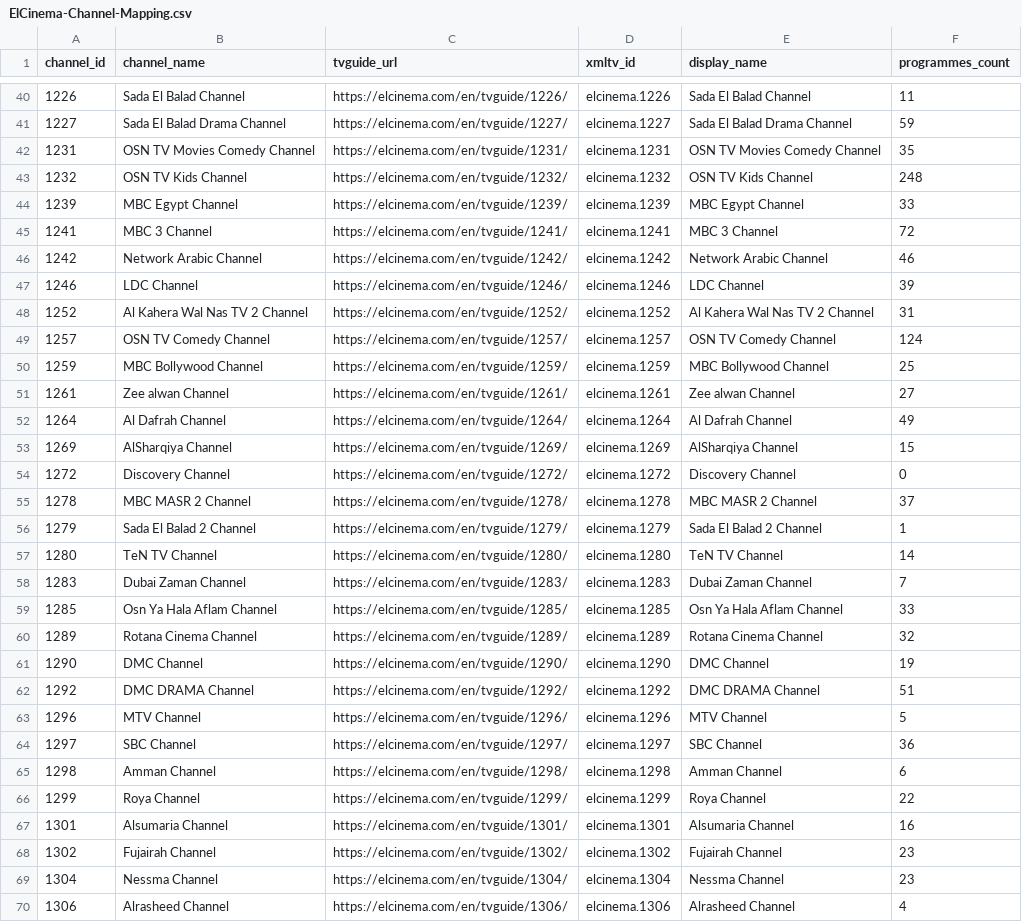
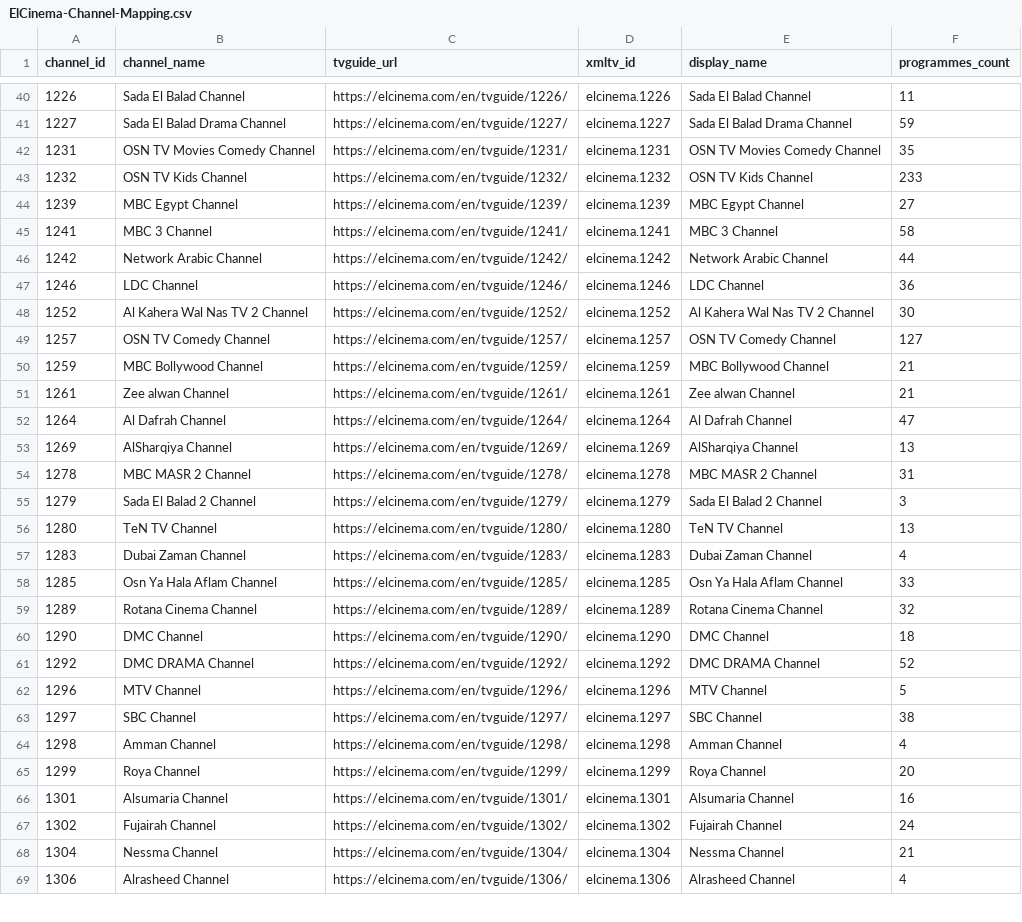
Before and after one commit to DzGreenServices/DZGreen-EPG, a CSV file: docs/ElCinema-Channel-Mapping.csv, drawn as a sheet; only a part is shown, gaps mark what is left out; the diff covers the shown part only.

```diff
--- a/docs/ElCinema-Channel-Mapping.csv
+++ b/docs/ElCinema-Channel-Mapping.csv
@@ -42,29 +42,28 @@
 1231,OSN TV Movies Comedy Channel,https://elcinema.com/en/tvguide/1231/,elcinema.1231,OSN TV Movies Comedy Channel,35
-1232,OSN TV Kids Channel,https://elcinema.com/en/tvguide/1232/,elcinema.1232,OSN TV Kids Channel,248
-1239,MBC Egypt Channel,https://elcinema.com/en/tvguide/1239/,elcinema.1239,MBC Egypt Channel,33
-1241,MBC 3 Channel,https://elcinema.com/en/tvguide/1241/,elcinema.1241,MBC 3 Channel,72
-1242,Network Arabic Channel,https://elcinema.com/en/tvguide/1242/,elcinema.1242,Network Arabic Channel,46
-1246,LDC Channel,https://elcinema.com/en/tvguide/1246/,elcinema.1246,LDC Channel,39
-1252,Al Kahera Wal Nas TV 2 Channel,https://elcinema.com/en/tvguide/1252/,elcinema.1252,Al Kahera Wal Nas TV 2 Channel,31
-1257,OSN TV Comedy Channel,https://elcinema.com/en/tvguide/1257/,elcinema.1257,OSN TV Comedy Channel,124
-1259,MBC Bollywood Channel,https://elcinema.com/en/tvguide/1259/,elcinema.1259,MBC Bollywood Channel,25
-1261,Zee alwan Channel,https://elcinema.com/en/tvguide/1261/,elcinema.1261,Zee alwan Channel,27
-1264,Al Dafrah Channel,https://elcinema.com/en/tvguide/1264/,elcinema.1264,Al Dafrah Channel,49
-1269,AlSharqiya Channel,https://elcinema.com/en/tvguide/1269/,elcinema.1269,AlSharqiya Channel,15
-1272,Discovery Channel,https://elcinema.com/en/tvguide/1272/,elcinema.1272,Discovery Channel,0
-1278,MBC MASR 2 Channel,https://elcinema.com/en/tvguide/1278/,elcinema.1278,MBC MASR 2 Channel,37
-1279,Sada El Balad 2 Channel,https://elcinema.com/en/tvguide/1279/,elcinema.1279,Sada El Balad 2 Channel,1
-1280,TeN TV Channel,https://elcinema.com/en/tvguide/1280/,elcinema.1280,TeN TV Channel,14
-1283,Dubai Zaman Channel,https://elcinema.com/en/tvguide/1283/,elcinema.1283,Dubai Zaman Channel,7
+1232,OSN TV Kids Channel,https://elcinema.com/en/tvguide/1232/,elcinema.1232,OSN TV Kids Channel,233
+1239,MBC Egypt Channel,https://elcinema.com/en/tvguide/1239/,elcinema.1239,MBC Egypt Channel,27
+1241,MBC 3 Channel,https://elcinema.com/en/tvguide/1241/,elcinema.1241,MBC 3 Channel,58
+1242,Network Arabic Channel,https://elcinema.com/en/tvguide/1242/,elcinema.1242,Network Arabic Channel,44
+1246,LDC Channel,https://elcinema.com/en/tvguide/1246/,elcinema.1246,LDC Channel,36
+1252,Al Kahera Wal Nas TV 2 Channel,https://elcinema.com/en/tvguide/1252/,elcinema.1252,Al Kahera Wal Nas TV 2 Channel,30
+1257,OSN TV Comedy Channel,https://elcinema.com/en/tvguide/1257/,elcinema.1257,OSN TV Comedy Channel,127
+1259,MBC Bollywood Channel,https://elcinema.com/en/tvguide/1259/,elcinema.1259,MBC Bollywood Channel,21
+1261,Zee alwan Channel,https://elcinema.com/en/tvguide/1261/,elcinema.1261,Zee alwan Channel,21
+1264,Al Dafrah Channel,https://elcinema.com/en/tvguide/1264/,elcinema.1264,Al Dafrah Channel,47
+1269,AlSharqiya Channel,https://elcinema.com/en/tvguide/1269/,elcinema.1269,AlSharqiya Channel,13
+1278,MBC MASR 2 Channel,https://elcinema.com/en/tvguide/1278/,elcinema.1278,MBC MASR 2 Channel,31
+1279,Sada El Balad 2 Channel,https://elcinema.com/en/tvguide/1279/,elcinema.1279,Sada El Balad 2 Channel,3
+1280,TeN TV Channel,https://elcinema.com/en/tvguide/1280/,elcinema.1280,TeN TV Channel,13
+1283,Dubai Zaman Channel,https://elcinema.com/en/tvguide/1283/,elcinema.1283,Dubai Zaman Channel,4
 1285,Osn Ya Hala Aflam Channel,https://elcinema.com/en/tvguide/1285/,elcinema.1285,Osn Ya Hala Aflam Channel,33
 1289,Rotana Cinema Channel,https://elcinema.com/en/tvguide/1289/,elcinema.1289,Rotana Cinema Channel,32
-1290,DMC Channel,https://elcinema.com/en/tvguide/1290/,elcinema.1290,DMC Channel,19
-1292,DMC DRAMA Channel,https://elcinema.com/en/tvguide/1292/,elcinema.1292,DMC DRAMA Channel,51
+1290,DMC Channel,https://elcinema.com/en/tvguide/1290/,elcinema.1290,DMC Channel,18
+1292,DMC DRAMA Channel,https://elcinema.com/en/tvguide/1292/,elcinema.1292,DMC DRAMA Channel,52
 1296,MTV Channel,https://elcinema.com/en/tvguide/1296/,elcinema.1296,MTV Channel,5
-1297,SBC Channel,https://elcinema.com/en/tvguide/1297/,elcinema.1297,SBC Channel,36
-1298,Amman Channel,https://elcinema.com/en/tvguide/1298/,elcinema.1298,Amman Channel,6
-1299,Roya Channel,https://elcinema.com/en/tvguide/1299/,elcinema.1299,Roya Channel,22
+1297,SBC Channel,https://elcinema.com/en/tvguide/1297/,elcinema.1297,SBC Channel,38
+1298,Amman Channel,https://elcinema.com/en/tvguide/1298/,elcinema.1298,Amman Channel,4
+1299,Roya Channel,https://elcinema.com/en/tvguide/1299/,elcinema.1299,Roya Channel,20
 1301,Alsumaria Channel,https://elcinema.com/en/tvguide/1301/,elcinema.1301,Alsumaria Channel,16
-1302,Fujairah Channel,https://elcinema.com/en/tvguide/1302/,elcinema.1302,Fujairah Channel,23
-1304,Nessma Channel,https://elcinema.com/en/tvguide/1304/,elcinema.1304,Nessma Channel,23
+1302,Fujairah Channel,https://elcinema.com/en/tvguide/1302/,elcinema.1302,Fujairah Channel,24
+1304,Nessma Channel,https://elcinema.com/en/tvguide/1304/,elcinema.1304,Nessma Channel,21
 1306,Alrasheed Channel,https://elcinema.com/en/tvguide/1306/,elcinema.1306,Alrasheed Channel,4
```
Also changed, not shown: 2 removed rows and 58 edited cells elsewhere in this file, 1 other file.
